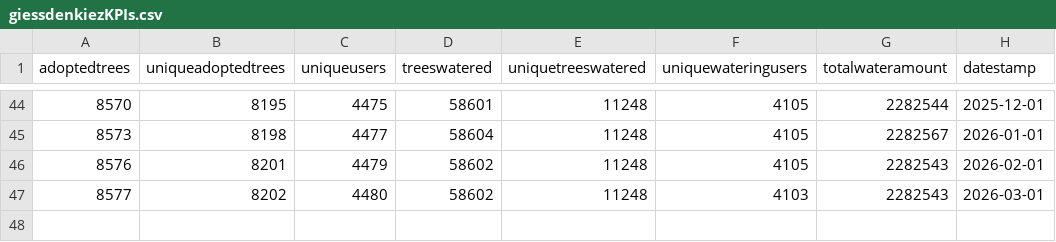
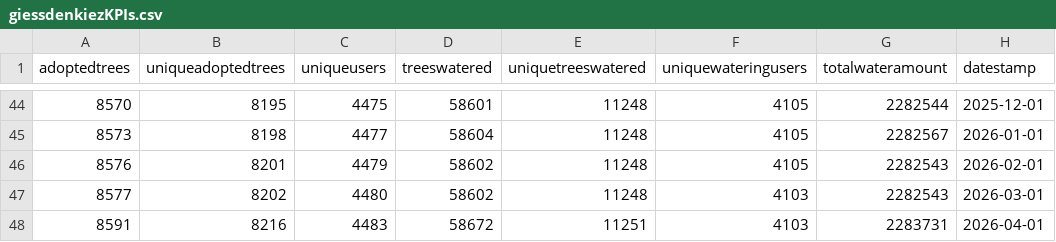
Before and after one commit to technologiestiftung/giessdenkiez-de-opendata, a CSV file: daten/giessdenkiezKPIs.csv, drawn as a sheet; only a part is shown, gaps mark what is left out.

Commit message:
Commit from GitHub Actions (Giess den Kiez Open Data Script)

```diff
--- a/daten/giessdenkiezKPIs.csv
+++ b/daten/giessdenkiezKPIs.csv
@@ -47 +47,2 @@ adoptedtrees,uniqueadoptedtrees,uniqueusers,treeswatered,uniquetreeswatered,uniq
 8577,8202,4480,58602,11248,4103,2282543,2026-03-01
+8591,8216,4483,58672,11251,4103,2283731,2026-04-01
```
Also changed, not shown: 2 other files.
